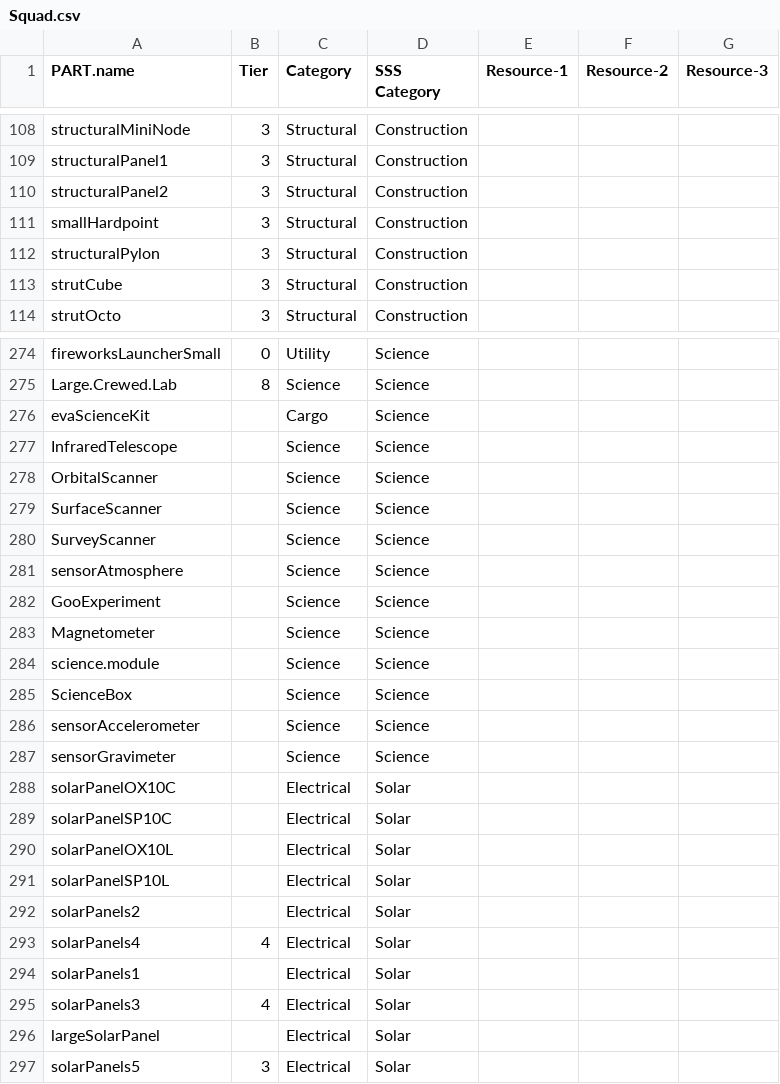
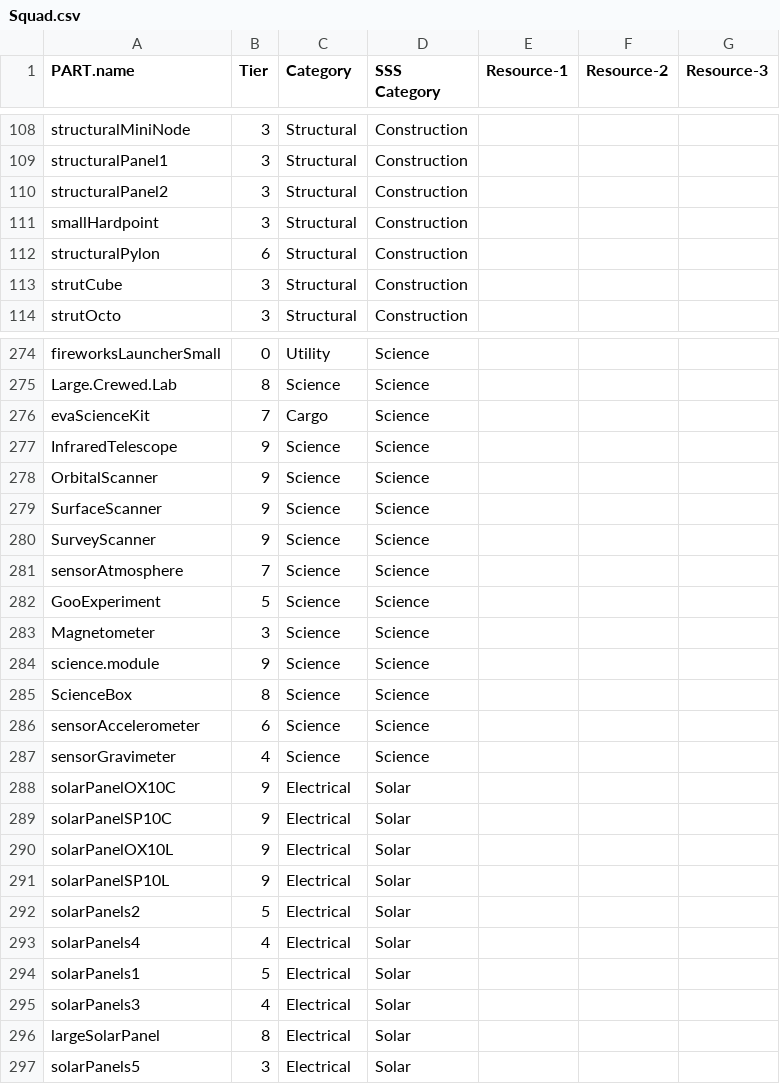
Before and after one commit to CessnaSkyhawk/SkyhawkScienceSystem, a CSV file: Plotting/Squad.csv, drawn as a sheet; only a part is shown, gaps mark what is left out; the diff covers the shown part only.

```diff
--- a/Plotting/Squad.csv
+++ b/Plotting/Squad.csv
@@ -112 +112 @@ smallHardpoint,3,Structural,Construction,,,,
-structuralPylon,3,Structural,Construction,,,,
+structuralPylon,6,Structural,Construction,,,
@@ -276,17 +276,17 @@ Large.Crewed.Lab,8,Science,Science,,,,
-evaScienceKit,,Cargo,Science,,,,
-InfraredTelescope,,Science,Science,,,,
-OrbitalScanner,,Science,Science,,,,
-SurfaceScanner,,Science,Science,,,,
-SurveyScanner,,Science,Science,,,,
-sensorAtmosphere,,Science,Science,,,,
-GooExperiment,,Science,Science,,,,
-Magnetometer,,Science,Science,,,,
-science.module,,Science,Science,,,,
-ScienceBox,,Science,Science,,,,
-sensorAccelerometer,,Science,Science,,,,
-sensorGravimeter,,Science,Science,,,,
-solarPanelOX10C,,Electrical,Solar,,,,
-solarPanelSP10C,,Electrical,Solar,,,,
-solarPanelOX10L,,Electrical,Solar,,,,
-solarPanelSP10L,,Electrical,Solar,,,,
-solarPanels2,,Electrical,Solar,,,,
+evaScienceKit,7,Cargo,Science,,,
+InfraredTelescope,9,Science,Science,,,
+OrbitalScanner,9,Science,Science,,,
+SurfaceScanner,9,Science,Science,,,
+SurveyScanner,9,Science,Science,,,
+sensorAtmosphere,7,Science,Science,,,
+GooExperiment,5,Science,Science,,,
+Magnetometer,3,Science,Science,,,
+science.module,9,Science,Science,,,
+ScienceBox,8,Science,Science,,,
+sensorAccelerometer,6,Science,Science,,,
+sensorGravimeter,4,Science,Science,,,
+solarPanelOX10C,9,Electrical,Solar,,,
+solarPanelSP10C,9,Electrical,Solar,,,
+solarPanelOX10L,9,Electrical,Solar,,,
+solarPanelSP10L,9,Electrical,Solar,,,
+solarPanels2,5,Electrical,Solar,,,
@@ -294 +294 @@ solarPanels4,4,Electrical,Solar,,,,
-solarPanels1,,Electrical,Solar,,,,
+solarPanels1,5,Electrical,Solar,,,
@@ -296 +296 @@ solarPanels3,4,Electrical,Solar,,,,
-largeSolarPanel,,Electrical,Solar,,,,
+largeSolarPanel,8,Electrical,Solar,,,
```
Also changed, not shown: 46 edited cells elsewhere in this file, 1 other file.
